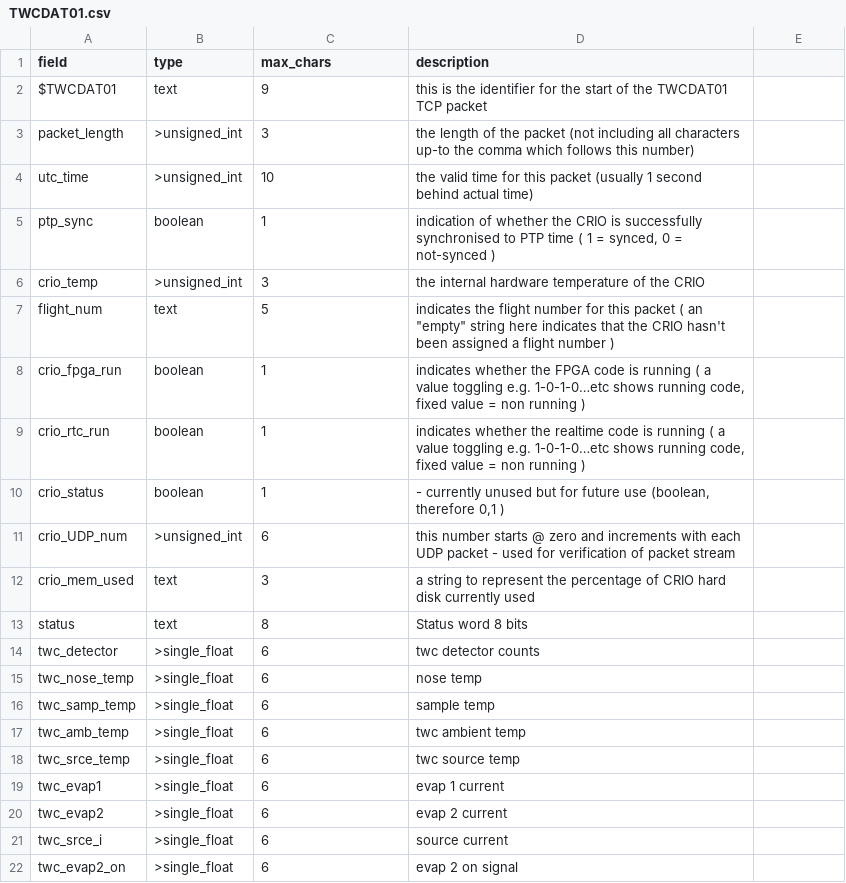
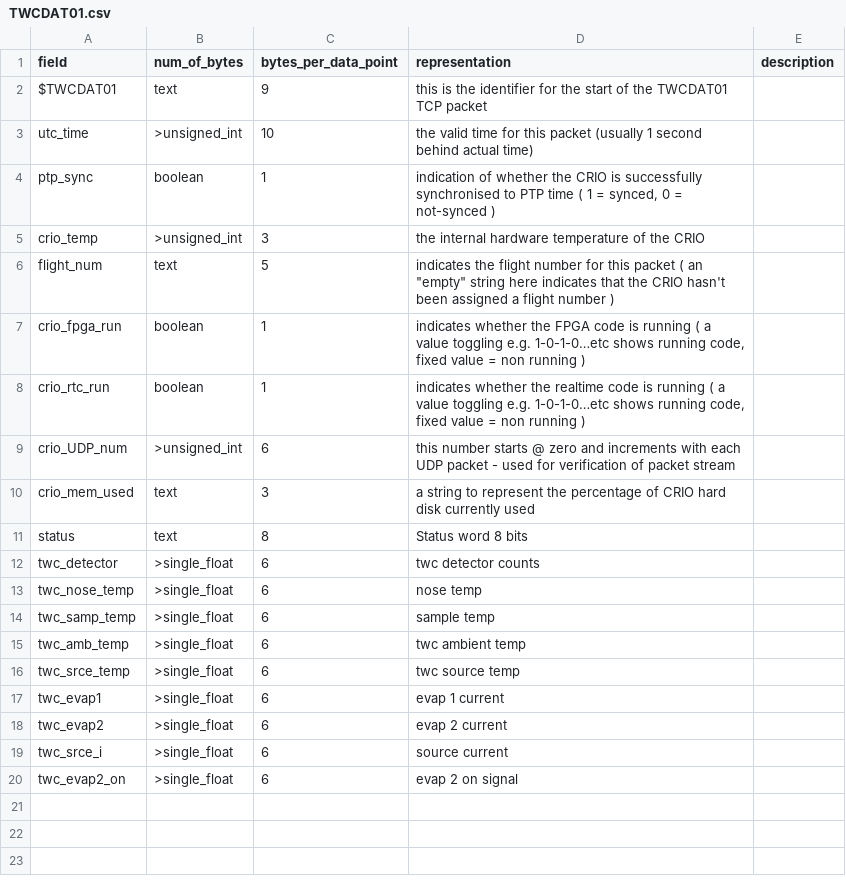
Before and after one commit to ncasuk/decades-rt, a CSV file: dataformats/TWCDAT01.csv, drawn as a sheet.

Commit message:
Updated TWC csv file

```diff
--- a/dataformats/TWCDAT01.csv
+++ b/dataformats/TWCDAT01.csv
@@ -1,4 +1,3 @@
-field,type,max_chars,description
+field,num_of_bytes,bytes_per_data_point,representation,description
 $TWCDAT01,text,9,"this is the identifier for the start of the TWCDAT01 TCP packet"
-packet_length,>unsigned_int,3,"the length of the packet (not including all characters up-to the comma which follows this number)"
 utc_time,>unsigned_int,10,"the valid time for this packet (usually 1 second behind actual time)"
@@ -9,3 +8,2 @@ crio_fpga_run,boolean,1,"indicates whether the FPGA code is running ( a value to
 crio_rtc_run,boolean,1,"indicates whether the realtime code is running ( a value toggling e.g. 1-0-1-0…etc shows running code, fixed value = non running )"
-crio_status,boolean,1,"- currently unused but for future use (boolean, therefore 0,1 )"
 crio_UDP_num,>unsigned_int,6,"this number starts @ zero and increments with each UDP packet - used for verification of packet stream"
```
